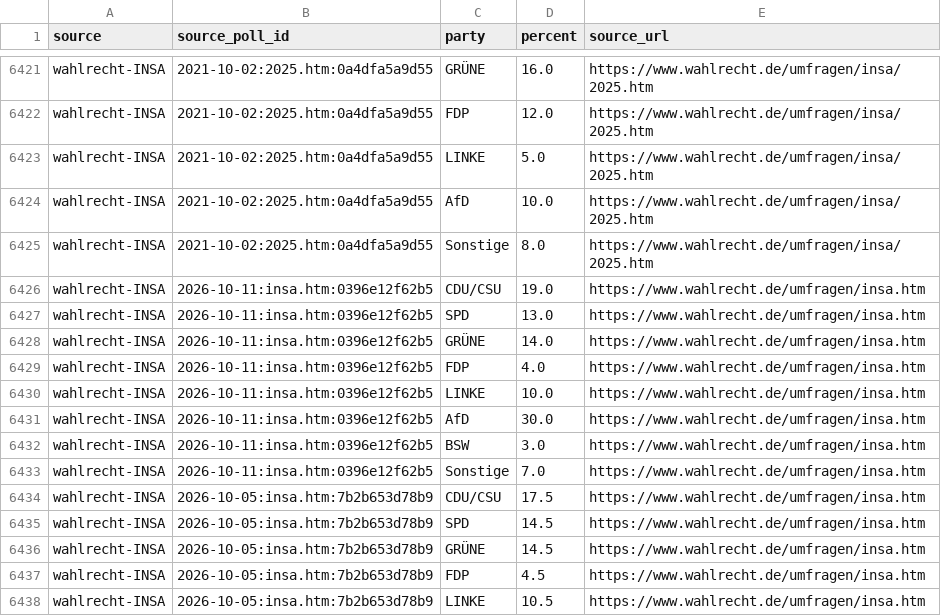
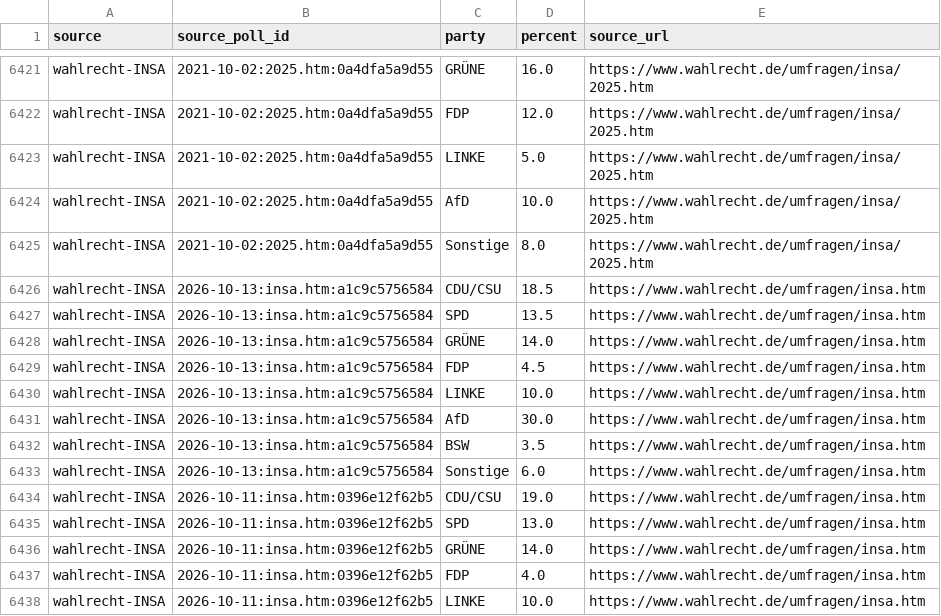
Before and after one commit to deeplook/sonntagsfrage, a CSV file: data/parliaments/bundestag/results/wahlrecht-insa.csv, drawn as a sheet; only a part is shown, gaps mark what is left out; the shorter side is filled out with more unchanged rows; the diff names each change by its address in the sheet, - before the commit and + after, or states it on an @@ line.

```diff
--- a/data/parliaments/bundestag/results/wahlrecht-insa.csv
+++ b/data/parliaments/bundestag/results/wahlrecht-insa.csv
+row 6426: wahlrecht-INSA | 2026-10-13:insa.htm:a1c9c5756584 | CDU/CSU | 18.5 | https://www.wahlrecht.de/umfragen/insa.htm
+row 6427: wahlrecht-INSA | 2026-10-13:insa.htm:a1c9c5756584 | SPD | 13.5 | https://www.wahlrecht.de/umfragen/insa.htm
+row 6428: wahlrecht-INSA | 2026-10-13:insa.htm:a1c9c5756584 | GRÜNE | 14.0 | https://www.wahlrecht.de/umfragen/insa.htm
+row 6429: wahlrecht-INSA | 2026-10-13:insa.htm:a1c9c5756584 | FDP | 4.5 | https://www.wahlrecht.de/umfragen/insa.htm
+row 6430: wahlrecht-INSA | 2026-10-13:insa.htm:a1c9c5756584 | LINKE | 10.0 | https://www.wahlrecht.de/umfragen/insa.htm
+row 6431: wahlrecht-INSA | 2026-10-13:insa.htm:a1c9c5756584 | AfD | 30.0 | https://www.wahlrecht.de/umfragen/insa.htm
+row 6432: wahlrecht-INSA | 2026-10-13:insa.htm:a1c9c5756584 | BSW | 3.5 | https://www.wahlrecht.de/umfragen/insa.htm
+row 6433: wahlrecht-INSA | 2026-10-13:insa.htm:a1c9c5756584 | Sonstige | 6.0 | https://www.wahlrecht.de/umfragen/insa.htm
```
Also changed, not shown: data/parliaments/bundestag/polls/dawum.csv, data/parliaments/bundestag/polls/wahlrecht-insa.csv, 8 other files.
